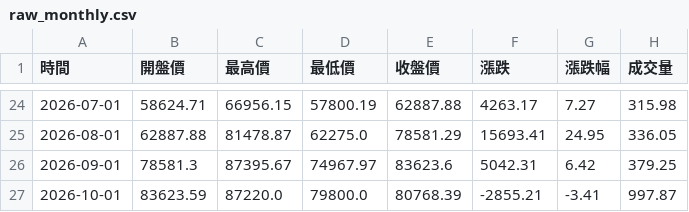
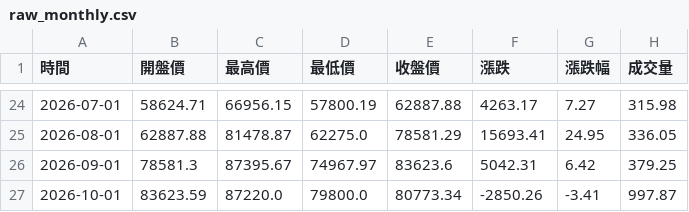
Before and after one commit to hawk82508-cloud/major-indices-portal, a CSV file: data/BTC/raw_monthly.csv, drawn as a sheet; only a part is shown, gaps mark what is left out.

```diff
--- a/data/BTC/raw_monthly.csv
+++ b/data/BTC/raw_monthly.csv
@@ -26,2 +26,2 @@
 2026-09-01,78581.3,87395.67,74967.97,83623.6,5042.31,6.42,379.25
-2026-10-01,83623.59,87220.0,79800.0,80768.39,-2855.21,-3.41,997.87
+2026-10-01,83623.59,87220.0,79800.0,80773.34,-2850.26,-3.41,997.87
```
Also changed, not shown: data/BTC/raw_daily.csv, data/BTC/raw_weekly.csv, 3 other files.
